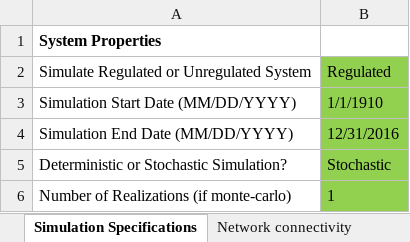
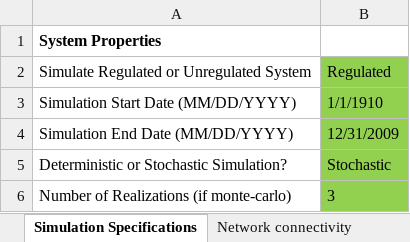
Before and after one commit to FeralFlows/pysedsim, an Excel workbook: example/formulation_2/input/PySedSim_Input_File - Sambor_EA_formulation_2_deterministic_reeval.xlsx, sheet Simulation Specifications, drawn as a sheet; values as stored, in another font and other column widths than the file's, no borders; the diff names each change by its address in the sheet, - before the commit and + after, or states it on an @@ line.

```diff
--- a/example/formulation_2/input/PySedSim_Input_File - Sambor_EA_formulation_2_deterministic_reeval.xlsx (sheet Simulation Specifications)
+++ b/example/formulation_2/input/PySedSim_Input_File - Sambor_EA_formulation_2_deterministic_reeval.xlsx (sheet Simulation Specifications)
-B4: 12/31/2016
+B4: 12/31/2009
-B6: 1
+B6: 3
```
Also changed, not shown: sheet Optimization, sheet Parallel Axis Plotting, sheet Sediment Loads, sheet Reservoir Specifications, other sheet tabs, charts or pictures, example/formulation_2/input/PySedSim_Input_File - Sambor_EA_formulation_2.xlsx, example/formulation_2/input/PySedSim_Input_File - Sambor_EA_formulation_2_parallel.xlsx, 17 other files.
